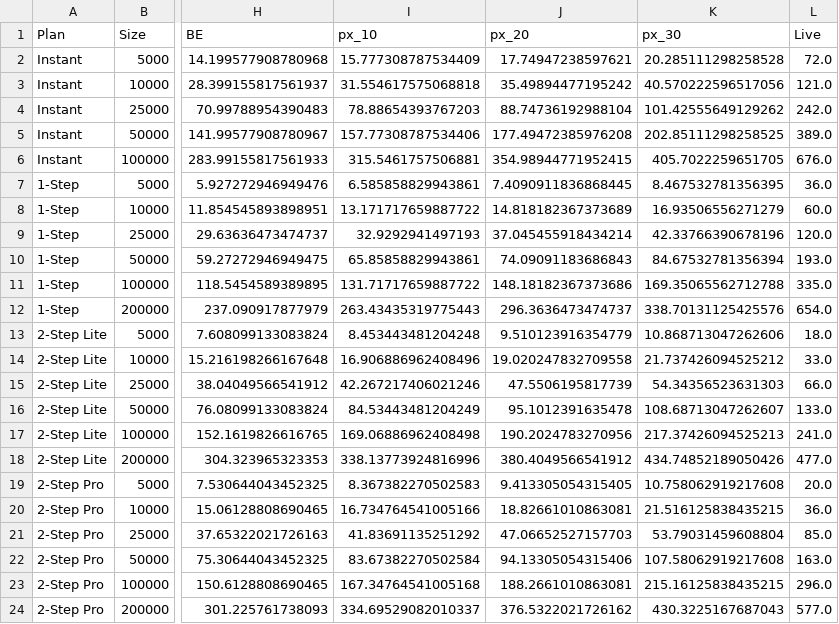
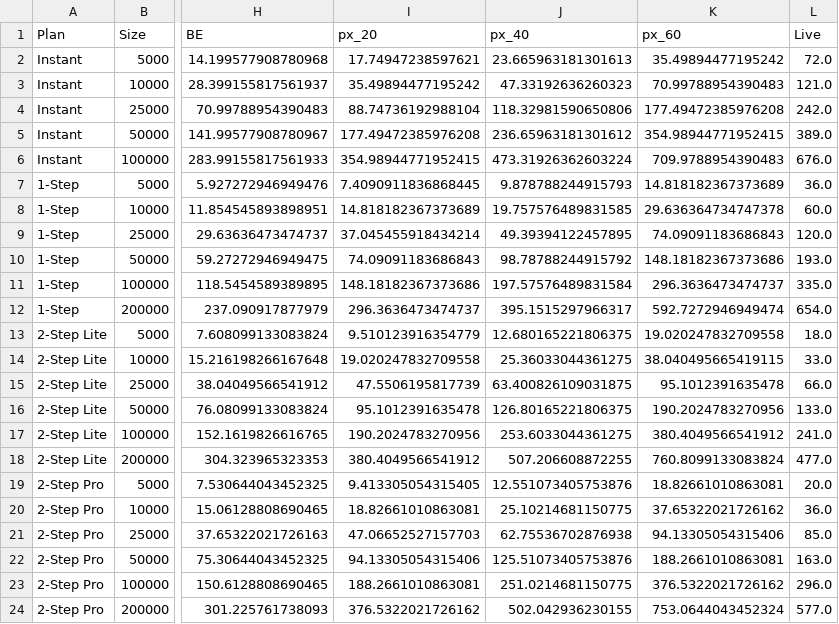
Before and after one commit to AShevalev/AShevalev.github.io, a CSV file: results/verodus_complete_margins.csv, drawn as a sheet; only a part is shown, gaps mark what is left out; removed rows and columns are numbered as before the commit, all else as after; the diff names each change by its address in the sheet, - before the commit and + after, or states it on an @@ line.

```diff
--- a/results/verodus_complete_margins.csv
+++ b/results/verodus_complete_margins.csv
-column I (px_10), rows 2-24: 15.777308787534409 | 31.554617575068818 | 78.88654393767203 | 157.77308787534406 | 315.5461757506881 | 6.585858829943861 | 13.171717659887722 | 32.9292941497193 | 65.85858829943861 | 131.71717659887722 | 263.43435319775443 | 8.453443481204248 | 16.906886962408496 | 42.267217406021246 | 84.53443481204249 | 169.06886962408498 | 338.13773924816996 | 8.367382270502583 | 16.734764541005166 | 41.83691135251292 | 83.67382270502584 | 167.34764541005168 | 334.69529082010337
+column J (px_40), rows 2-24: 23.665963181301613 | 47.33192636260323 | 118.32981590650806 | 236.65963181301612 | 473.31926362603224 | 9.878788244915793 | 19.757576489831585 | 49.39394122457895 | 98.78788244915792 | 197.57576489831584 | 395.1515297966317 | 12.680165221806375 | 25.36033044361275 | 63.400826109031875 | 126.80165221806375 | 253.6033044361275 | 507.206608872255 | 12.551073405753876 | 25.10214681150775 | 62.75536702876938 | 125.51073405753876 | 251.0214681150775 | 502.042936230155
-K1: px_30
+K1: px_60
-K2 (px_60): 20.285111298258528
+K2 (px_60): 35.49894477195242
-K3 (px_60): 40.570222596517056
+K3 (px_60): 70.99788954390483
-K4 (px_60): 101.42555649129262
+K4 (px_60): 177.49472385976208
-K5 (px_60): 202.85111298258525
+K5 (px_60): 354.98944771952415
-K6 (px_60): 405.7022259651705
+K6 (px_60): 709.9788954390483
-K7 (px_60): 8.467532781356395
+K7 (px_60): 14.818182367373689
-K8 (px_60): 16.93506556271279
+K8 (px_60): 29.636364734747378
-K9 (px_60): 42.33766390678196
+K9 (px_60): 74.09091183686843
-K10 (px_60): 84.67532781356394
+K10 (px_60): 148.18182367373686
-K11 (px_60): 169.35065562712788
+K11 (px_60): 296.3636473474737
-K12 (px_60): 338.70131125425576
+K12 (px_60): 592.7272946949474
-K13 (px_60): 10.868713047262606
+K13 (px_60): 19.020247832709558
-K14 (px_60): 21.737426094525212
+K14 (px_60): 38.040495665419115
-K15 (px_60): 54.34356523631303
+K15 (px_60): 95.1012391635478
-K16 (px_60): 108.68713047262607
+K16 (px_60): 190.2024783270956
-K17 (px_60): 217.37426094525213
+K17 (px_60): 380.4049566541912
-K18 (px_60): 434.74852189050426
+K18 (px_60): 760.8099133083824
-K19 (px_60): 10.758062919217608
+K19 (px_60): 18.82661010863081
-K20 (px_60): 21.516125838435215
+K20 (px_60): 37.65322021726162
-K21 (px_60): 53.79031459608804
+K21 (px_60): 94.13305054315406
-K22 (px_60): 107.58062919217608
+K22 (px_60): 188.2661010863081
-K23 (px_60): 215.16125838435215
+K23 (px_60): 376.5322021726162
-K24 (px_60): 430.3225167687043
+K24 (px_60): 753.0644043452324
```
Also changed, not shown: results/verodus_be_by_account.csv, results/verodus_recommended_prices.csv, 5 other files.
